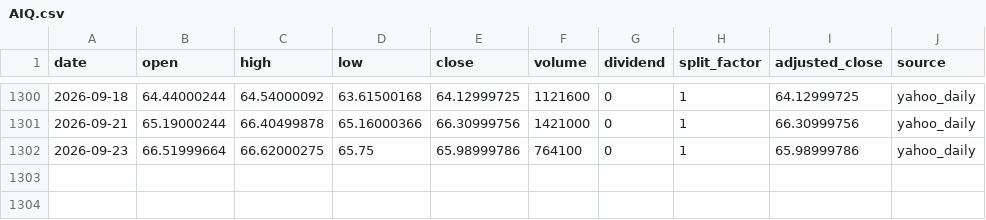
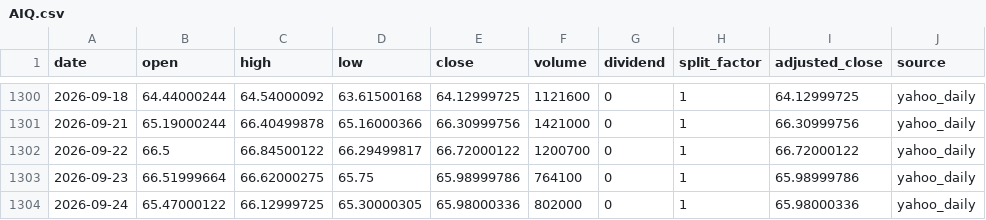
Before and after one commit to onecool-tw/OnecoolOS, a CSV file: data/market/etf_cta/history/AIQ.csv, drawn as a sheet; only a part is shown, gaps mark what is left out.

```diff
--- a/data/market/etf_cta/history/AIQ.csv
+++ b/data/market/etf_cta/history/AIQ.csv
@@ -1301,2 +1301,4 @@ date,open,high,low,close,volume,dividend,split_factor,adjusted_close,source
 2026-09-21,65.19000244,66.40499878,65.16000366,66.30999756,1421000,0,1,66.30999756,yahoo_daily
+2026-09-22,66.5,66.84500122,66.29499817,66.72000122,1200700,0,1,66.72000122,yahoo_daily
 2026-09-23,66.51999664,66.62000275,65.75,65.98999786,764100,0,1,65.98999786,yahoo_daily
+2026-09-24,65.47000122,66.12999725,65.30000305,65.98000336,802000,0,1,65.98000336,yahoo_daily
```
Also changed, not shown: data/market/etf_cta/history/IXC.csv, data/market/etf_cta/history/PICK.csv, 7 other files.
